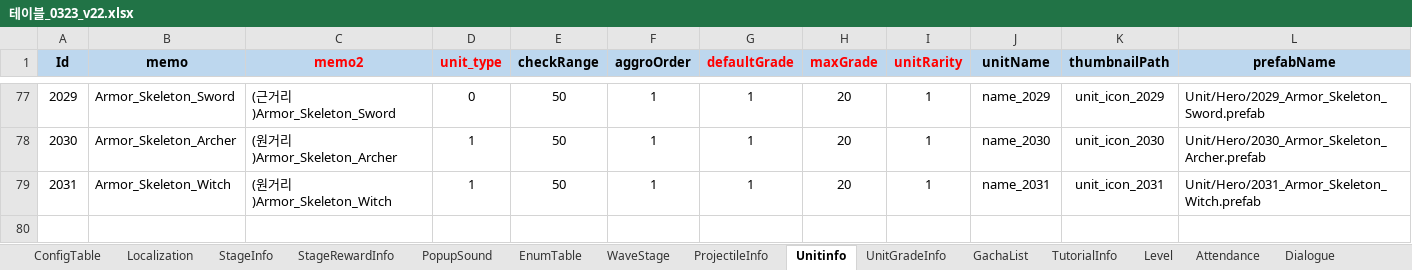
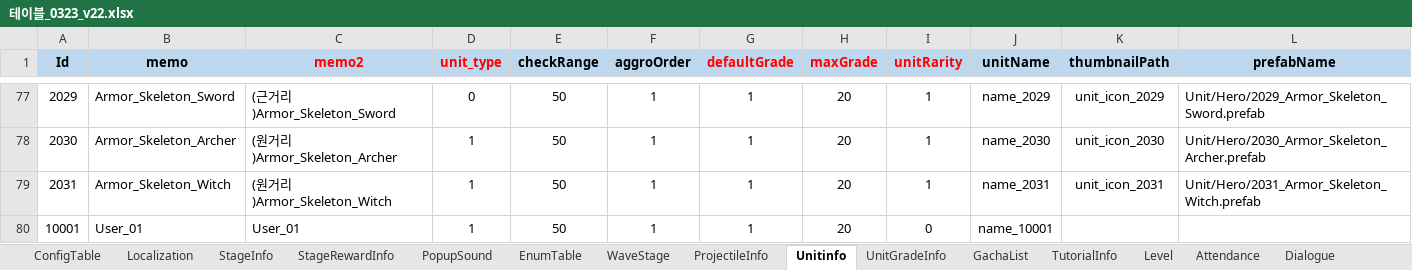
Before and after one commit to david0305mc/TowerDefense, an Excel workbook: ExcelToCSV/SrcFolder/테이블_0323_v22.xlsx, sheet Unitinfo, drawn as a sheet; only a part is shown, gaps mark what is left out; values as stored, in another font and other column widths than the file's, no borders; rows hold the shown columns only; the diff names each change by its address in the sheet, - before the commit and + after, or states it on an @@ line.

```diff
--- a/ExcelToCSV/SrcFolder/테이블_0323_v22.xlsx (sheet Unitinfo)
+++ b/ExcelToCSV/SrcFolder/테이블_0323_v22.xlsx (sheet Unitinfo)
+row 80: 10001 | User_01 | User_01 | 1 | 50 | 1 | 1 | 20 | 0 | name_10001
```
Also changed, not shown: sheet UnitGradeInfo, 8 other files.
